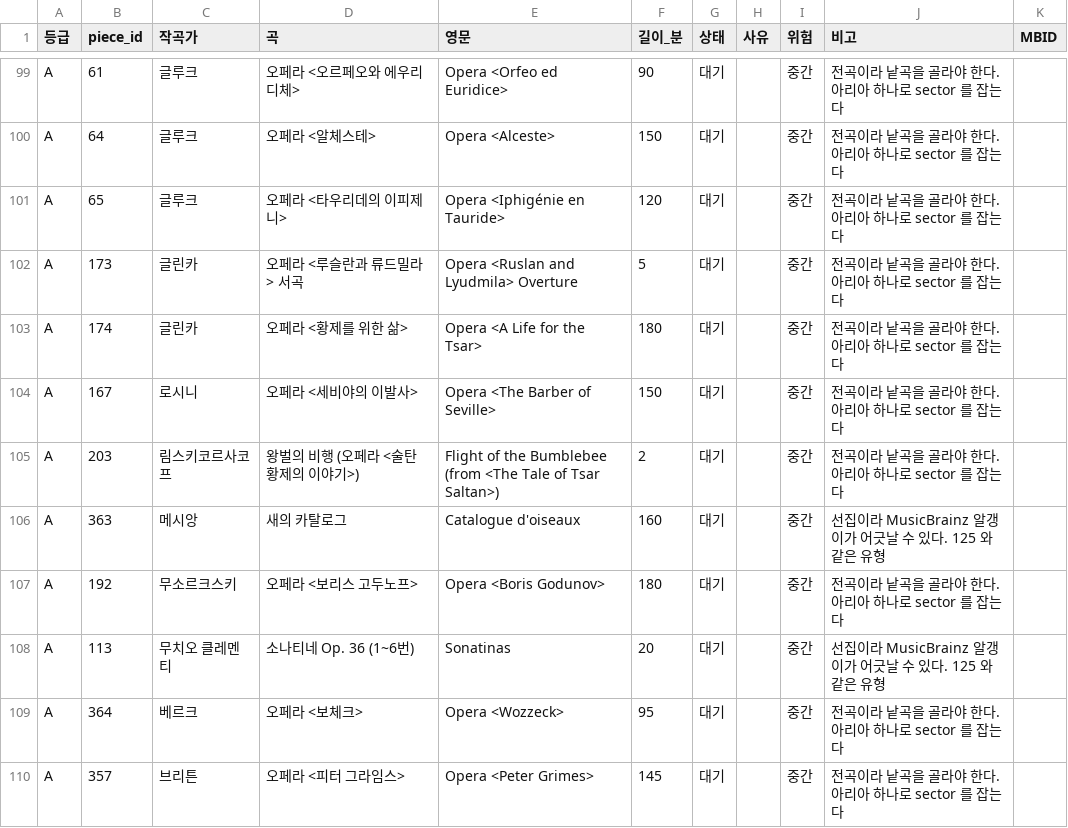
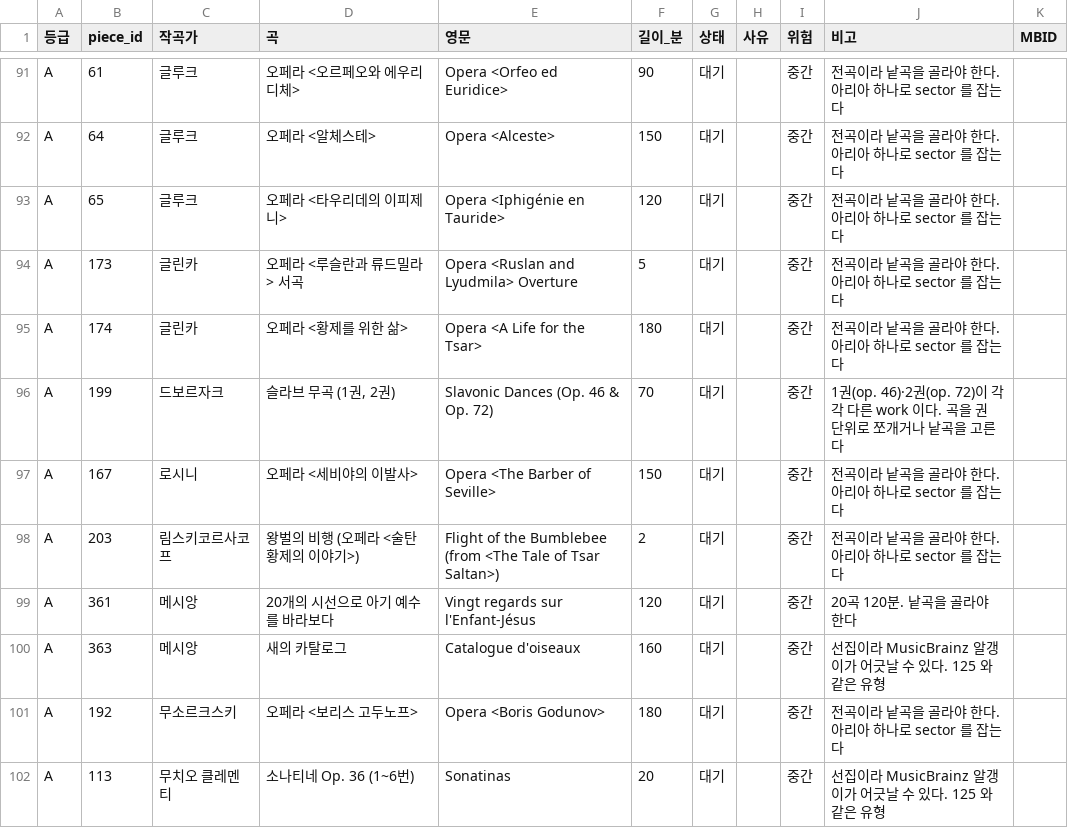
Before and after one commit to ClassicMap/ClassicMap_back, a CSV file: seed_pipeline/curation/REMAINING-PIECES.csv, drawn as a sheet; only a part is shown, gaps mark what is left out; the shorter side is filled out with more unchanged rows; the diff covers the shown part only; the diff names each change by its address in the sheet, - before the commit and + after, or states it on an @@ line.

```diff
--- a/seed_pipeline/curation/REMAINING-PIECES.csv
+++ b/seed_pipeline/curation/REMAINING-PIECES.csv
+row 96: A | 199 | 드보르자크 | 슬라브 무곡 (1권, 2권) | Slavonic Dances (Op. 46 & Op. 72) | 70 | 대기 |  | 중간 | 1권(op. 46)·2권(op. 72)이 각각 다른 work 이다. 곡을 권 단위로 쪼개거나 낱곡을 고른다
+row 99: A | 361 | 메시앙 | 20개의 시선으로 아기 예수를 바라보다 | Vingt regards sur l'Enfant-Jésus | 120 | 대기 |  | 중간 | 20곡 120분. 낱곡을 골라야 한다
```
Also changed, not shown: 6 added rows, 8 removed rows and 2 edited cells elsewhere in this file.
